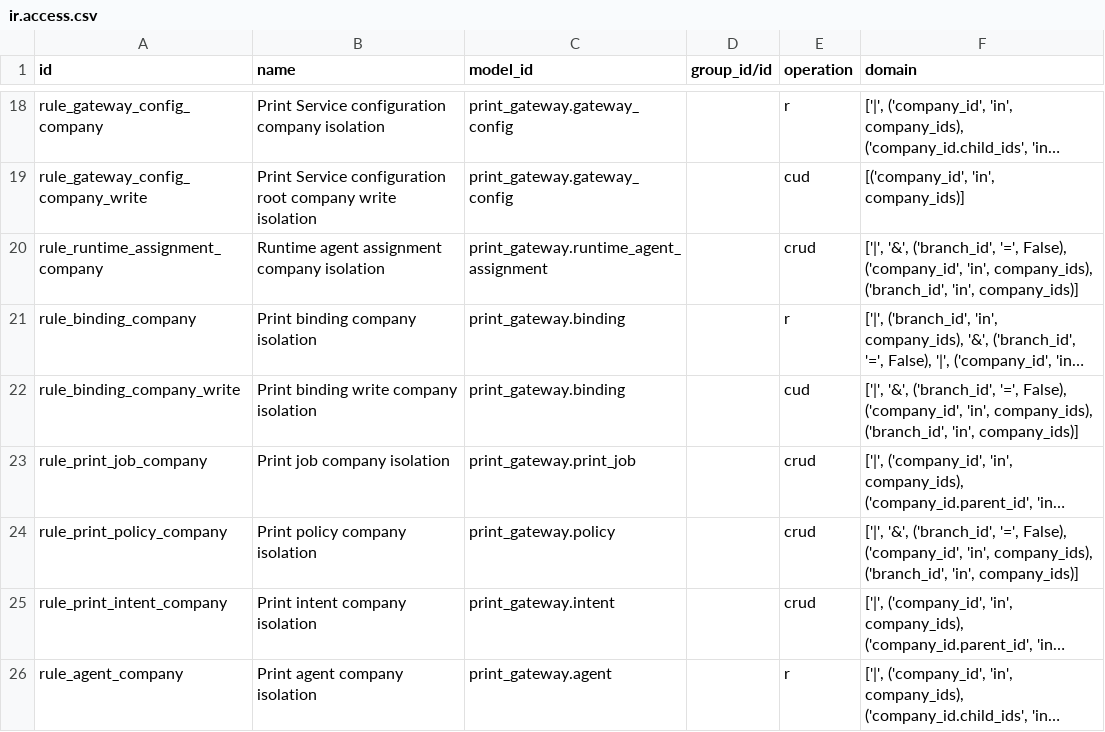
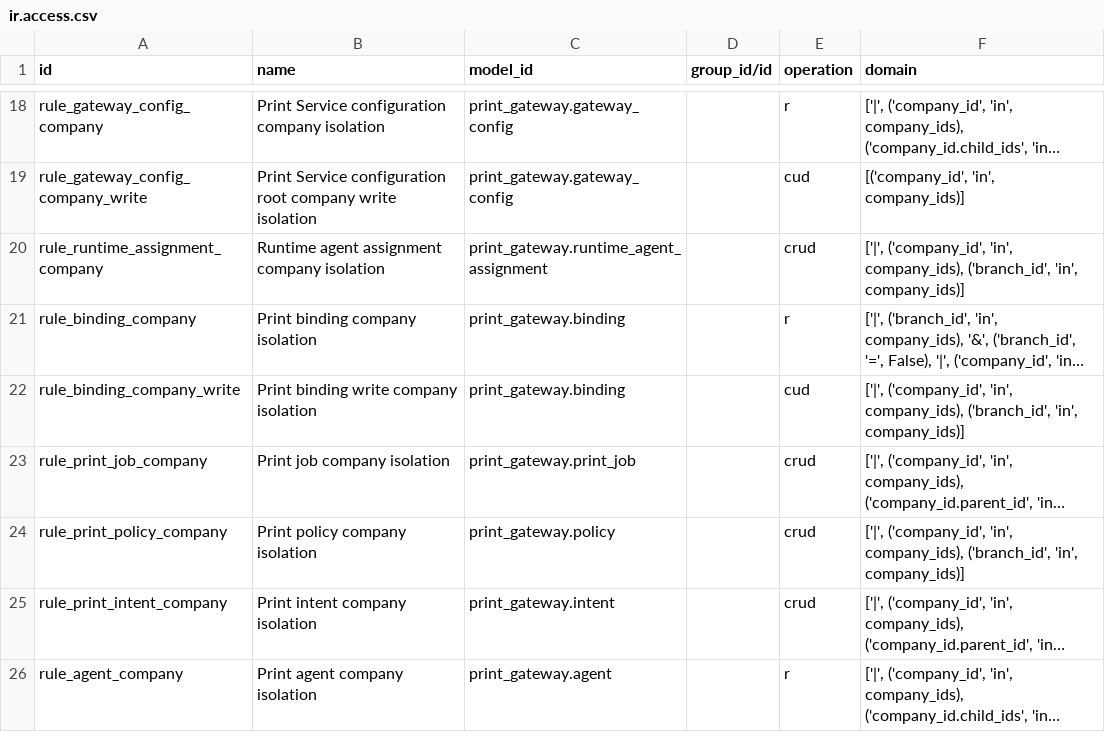
Before and after one commit to mo7medSa3d/oddo-print, a CSV file: odoo_addons_20/print_gateway/security/ir.access.csv, drawn as a sheet; only a part is shown, gaps mark what is left out; long unchanged cells end in …; the diff names each change by its address in the sheet, - before the commit and + after, or states it on an @@ line.

Commit message:
fix(odoo19,odoo20): allow root company users to manage and query direct branch assignments and bindings

```diff
--- a/odoo_addons_20/print_gateway/security/ir.access.csv
+++ b/odoo_addons_20/print_gateway/security/ir.access.csv
-F20 (domain): ['|', '&', ('branch_id', '=', False), ('company_id', 'in',…
+F20 (domain): ['|', ('company_id', 'in',…
-F22 (domain): ['|', '&', ('branch_id', '=', False), ('company_id', 'in',…
+F22 (domain): ['|', ('company_id', 'in',…
-F24 (domain): ['|', '&', ('branch_id', '=', False), ('company_id', 'in',…
+F24 (domain): ['|', ('company_id', 'in',…
```
Also changed, not shown: 3 other files.
